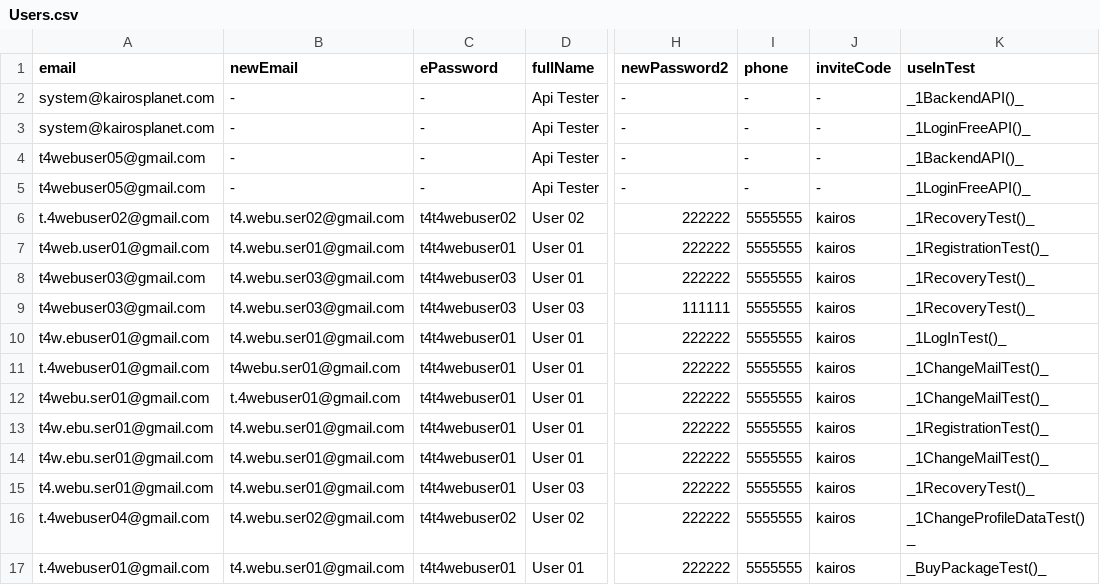
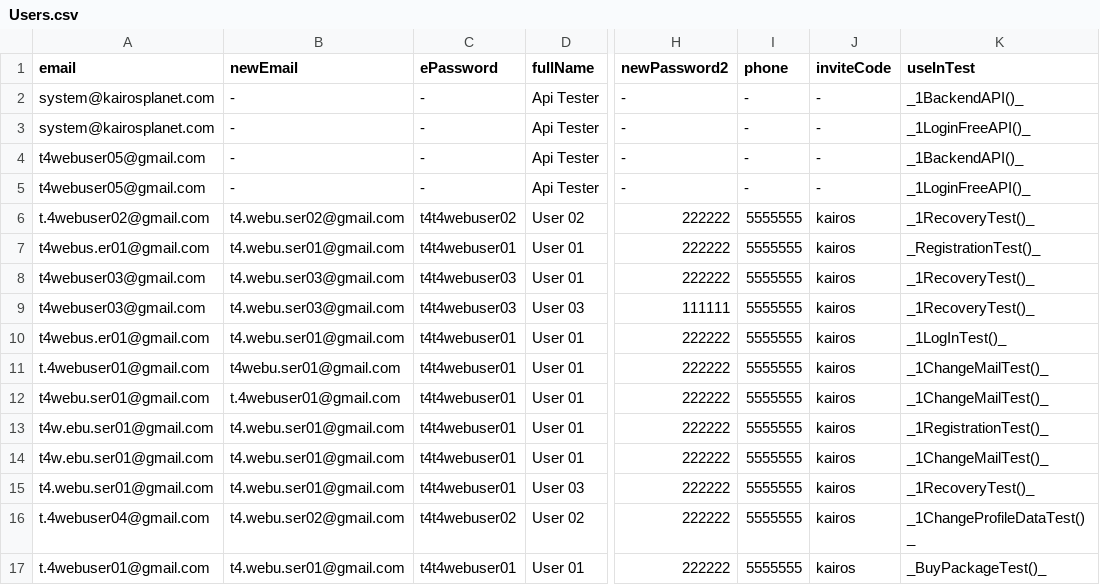
Before and after one commit to bazaka/Wxmlm, a CSV file: src/Users.csv, drawn as a sheet; only a part is shown, gaps mark what is left out; the diff names each change by its address in the sheet, - before the commit and + after, or states it on an @@ line.

```diff
--- a/src/Users.csv
+++ b/src/Users.csv
-A7 (email): t4web.user01@gmail.com
+A7 (email): t4webus.er01@gmail.com
-K7 (useInTest): _1RegistrationTest()_
+K7 (useInTest): _RegistrationTest()_
-A10 (email): t4w.ebuser01@gmail.com
+A10 (email): t4webus.er01@gmail.com
```
Also changed, not shown: 15 other files.
